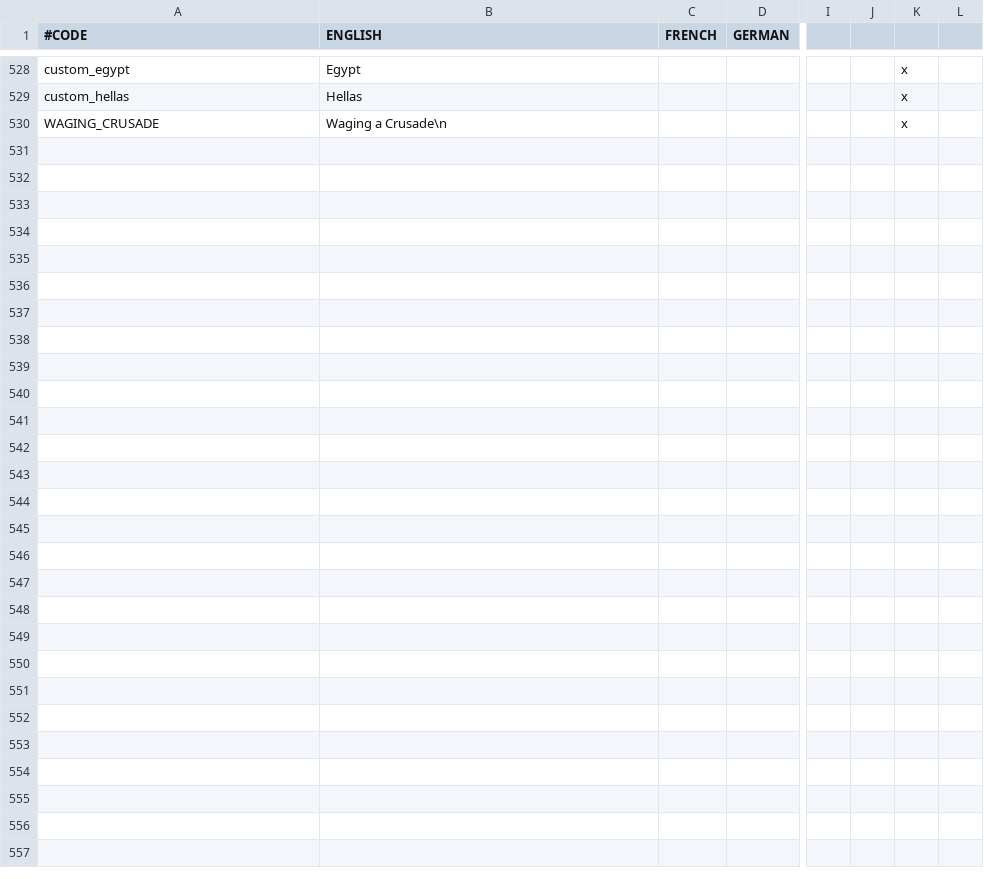
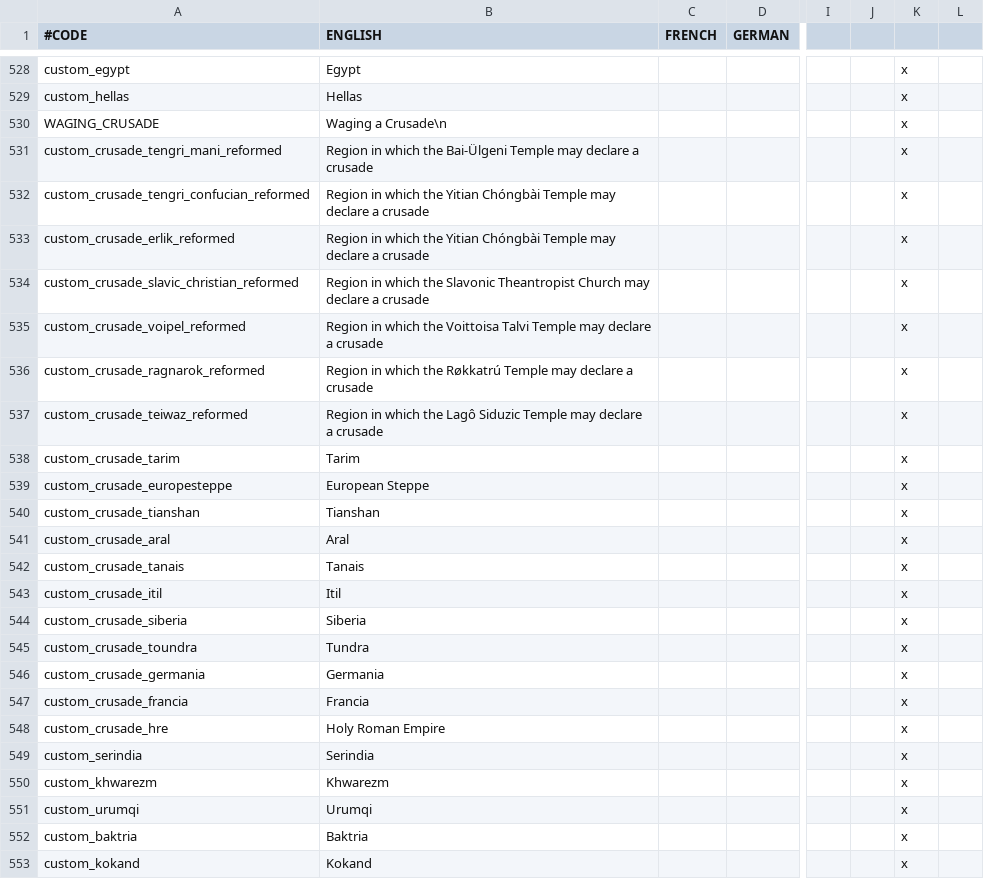
Before and after one commit to Numahr/lux-invicta-repository, a CSV file: localisation/1_misc.csv, drawn as a sheet; only a part is shown, gaps mark what is left out; rows hold the shown columns only; the diff names each change by its address in the sheet, - before the commit and + after, or states it on an @@ line.

```diff
--- a/localisation/1_misc.csv
+++ b/localisation/1_misc.csv
+row 531: custom_crusade_tengri_mani_reformed | Region in which the Bai-Ülgeni Temple may declare a crusade |  |  |  |  | x
+row 532: custom_crusade_tengri_confucian_reformed | Region in which the Yitian Chóngbài Temple may declare a crusade |  |  |  |  | x
+row 533: custom_crusade_erlik_reformed | Region in which the Yitian Chóngbài Temple may declare a crusade |  |  |  |  | x
+row 534: custom_crusade_slavic_christian_reformed | Region in which the Slavonic Theantropist Church may declare a crusade |  |  |  |  | x
+row 535: custom_crusade_voipel_reformed | Region in which the Voittoisa Talvi Temple may declare a crusade |  |  |  |  | x
+row 536: custom_crusade_ragnarok_reformed | Region in which the Røkkatrú Temple may declare a crusade |  |  |  |  | x
+row 537: custom_crusade_teiwaz_reformed | Region in which the Lagô Siduzic Temple may declare a crusade |  |  |  |  | x
+row 538: custom_crusade_tarim | Tarim |  |  |  |  | x
+row 539: custom_crusade_europesteppe | European Steppe |  |  |  |  | x
+row 540: custom_crusade_tianshan | Tianshan |  |  |  |  | x
+row 541: custom_crusade_aral | Aral |  |  |  |  | x
+row 542: custom_crusade_tanais | Tanais |  |  |  |  | x
+row 543: custom_crusade_itil | Itil |  |  |  |  | x
+row 544: custom_crusade_siberia | Siberia |  |  |  |  | x
+row 545: custom_crusade_toundra | Tundra |  |  |  |  | x
+row 546: custom_crusade_germania | Germania |  |  |  |  | x
+row 547: custom_crusade_francia | Francia |  |  |  |  | x
+row 548: custom_crusade_hre | Holy Roman Empire |  |  |  |  | x
+row 549: custom_serindia | Serindia |  |  |  |  | x
+row 550: custom_khwarezm | Khwarezm |  |  |  |  | x
+row 551: custom_urumqi | Urumqi |  |  |  |  | x
+row 552: custom_baktria | Baktria |  |  |  |  | x
+row 553: custom_kokand | Kokand |  |  |  |  | x
```
Also changed, not shown: 1 other file.
